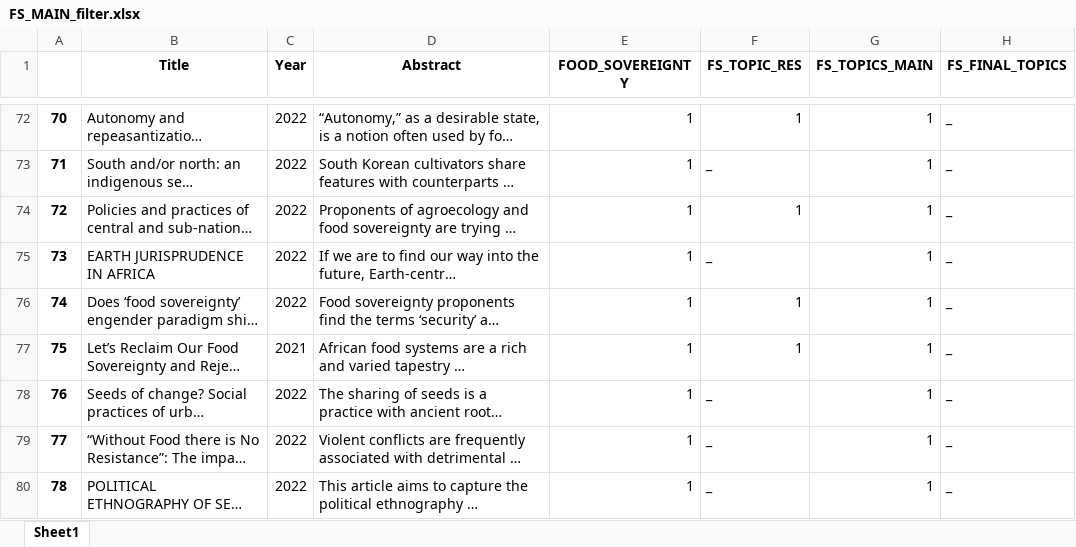
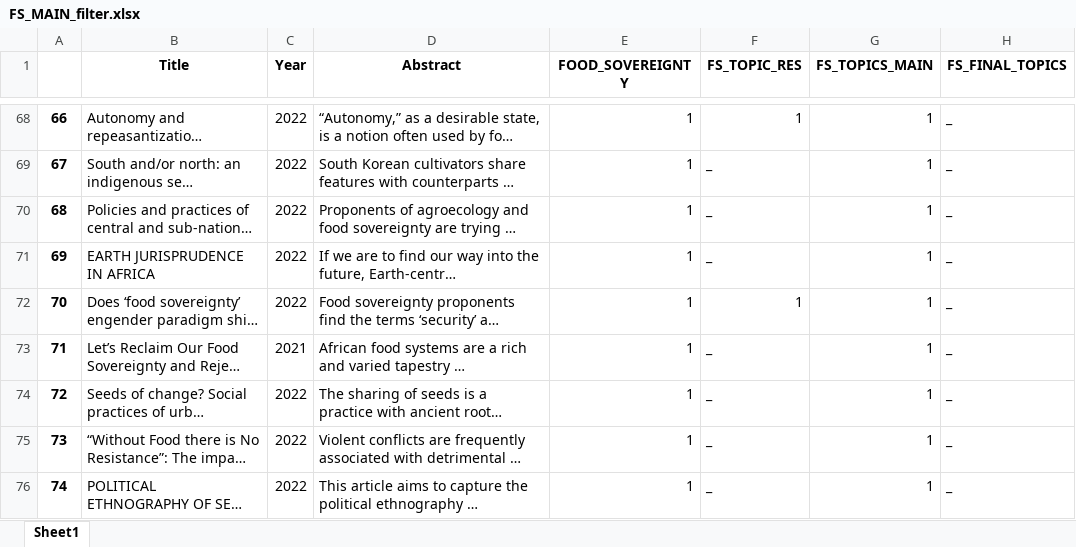
Before and after one commit to canorhanakpinar/thesis_log, an Excel workbook: literature_research/FS_scopus/FS_MAIN_filter.xlsx, sheet Sheet1, drawn as a sheet; only a part is shown, gaps mark what is left out; long unchanged cells end in …; values as stored, in another font and other column widths than the file's, no borders; addresses are those after the commit; the diff covers the shown part only; the diff names each change by its address in the sheet, - before the commit and + after, or states it on an @@ line.

```diff
--- a/literature_research/FS_scopus/FS_MAIN_filter.xlsx (sheet Sheet1)
+++ b/literature_research/FS_scopus/FS_MAIN_filter.xlsx (sheet Sheet1)
@@ column A renumbered from row 9 down @@
-F70 (FS_TOPIC_RES): 1
+F70 (FS_TOPIC_RES): _
-F73 (FS_TOPIC_RES): 1
+F73 (FS_TOPIC_RES): _
```
Also changed, not shown: 4 added rows, 25 removed rows and 4 edited cells elsewhere in this sheet, literature_research/FS_scopus/FS_agriculture.xlsx, literature_research/FS_scopus/FS_farm.xlsx, 13 other files.
